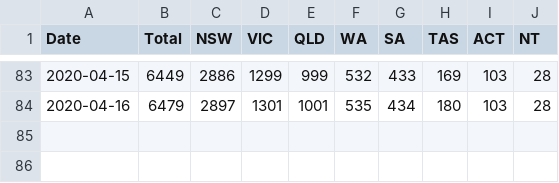
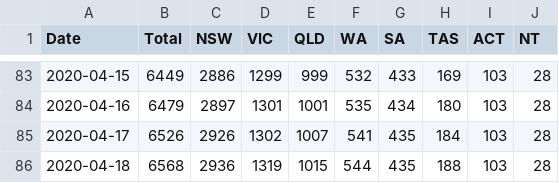
Before and after one commit to grattan/covid19.model.sa2, a CSV file: data-raw/pappubahry/AU_COVID19/time_series_cases.csv, drawn as a sheet; only a part is shown, gaps mark what is left out; the diff names each change by its address in the sheet, - before the commit and + after, or states it on an @@ line.

Commit message:
Update pappubahry

```diff
--- a/data-raw/pappubahry/AU_COVID19/time_series_cases.csv
+++ b/data-raw/pappubahry/AU_COVID19/time_series_cases.csv
+row 85: 2020-04-17 | 6526 | 2926 | 1302 | 1007 | 541 | 435 | 184 | 103 | 28
+row 86: 2020-04-18 | 6568 | 2936 | 1319 | 1015 | 544 | 435 | 188 | 103 | 28
```
Also changed, not shown: data-raw/pappubahry/AU_COVID19/time_series_deaths.csv, data-raw/pappubahry/AU_COVID19/time_series_recovered.csv.
